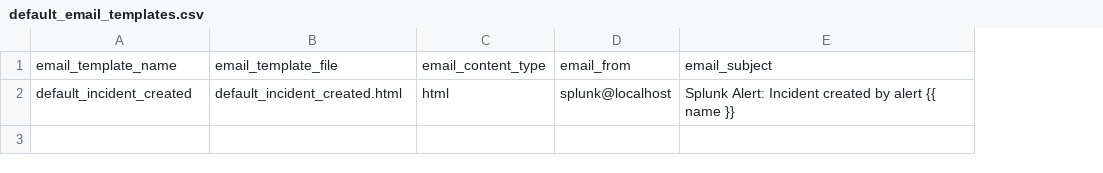
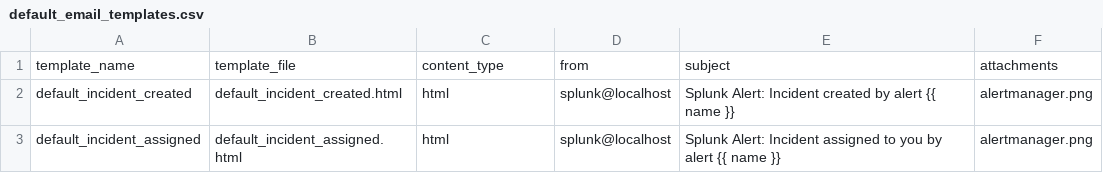
Before and after one commit to alertmanager/alert_manager, a CSV file: lookups/default_email_templates.csv, drawn as a sheet; removed rows and columns are numbered as before the commit, all else as after; the diff names each change by its address in the sheet, - before the commit and + after, or states it on an @@ line.

Commit message:
Added support for static attachements to be inline-linked from a template

```diff
--- a/lookups/default_email_templates.csv
+++ b/lookups/default_email_templates.csv
+column F, row 2: alertmanager.png
-row 1: email_template_name | email_template_file | email_content_type | email_from | email_subject
+row 1: template_name | template_file | content_type | from | subject | attachments
+row 3: default_incident_assigned | default_incident_assigned.html | html | splunk@localhost | Splunk Alert: Incident assigned to you by alert {{ name }} | alertmanager.png
```
Also changed, not shown: 7 other files.
